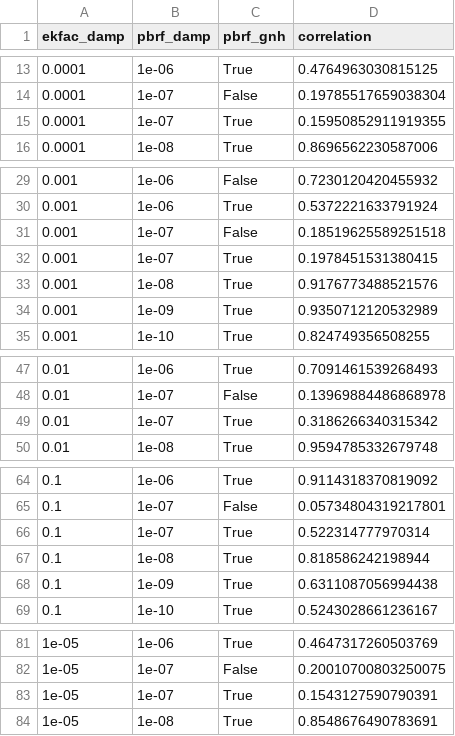
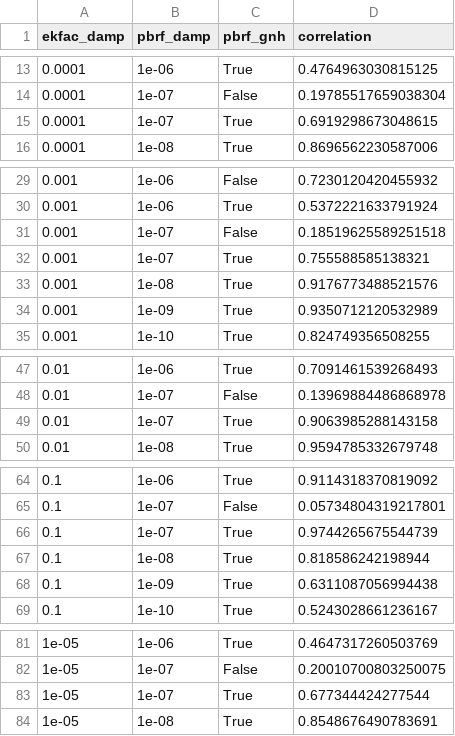
Before and after one commit to alexgill321/EKFAC-Influence-Benchmarks, a CSV file: results/damp_search_results.csv, drawn as a sheet; only a part is shown, gaps mark what is left out; the diff covers the shown part only.

```diff
--- a/results/damp_search_results.csv
+++ b/results/damp_search_results.csv
@@ -14,3 +14,3 @@ ekfac_damp,pbrf_damp,pbrf_gnh,correlation
 0.0001,1e-07,False,0.19785517659038304
-0.0001,1e-07,True,0.15950852911919355
+0.0001,1e-07,True,0.6919298673048615
 0.0001,1e-08,True,0.8696562230587006
@@ -31,3 +31,3 @@ ekfac_damp,pbrf_damp,pbrf_gnh,correlation
 0.001,1e-07,False,0.18519625589251518
-0.001,1e-07,True,0.1978451531380415
+0.001,1e-07,True,0.755588585138321
 0.001,1e-08,True,0.9176773488521576
@@ -48,3 +48,3 @@ ekfac_damp,pbrf_damp,pbrf_gnh,correlation
 0.01,1e-07,False,0.13969884486868978
-0.01,1e-07,True,0.3186266340315342
+0.01,1e-07,True,0.9063985288143158
 0.01,1e-08,True,0.9594785332679748
@@ -65,3 +65,3 @@ ekfac_damp,pbrf_damp,pbrf_gnh,correlation
 0.1,1e-07,False,0.05734804319217801
-0.1,1e-07,True,0.522314777970314
+0.1,1e-07,True,0.9744265675544739
 0.1,1e-08,True,0.818586242198944
@@ -82,3 +82,3 @@ ekfac_damp,pbrf_damp,pbrf_gnh,correlation
 1e-05,1e-07,False,0.20010700803250075
-1e-05,1e-07,True,0.1543127590790391
+1e-05,1e-07,True,0.677344424277544
 1e-05,1e-08,True,0.8548676490783691
```
Also changed, not shown: 2 edited cells elsewhere in this file, 5 other files.
